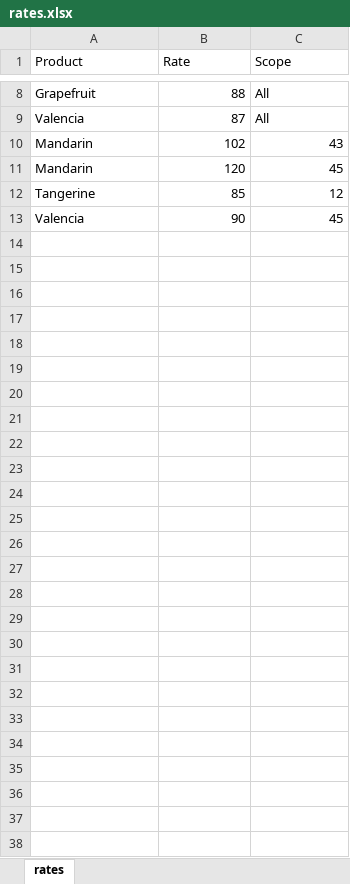
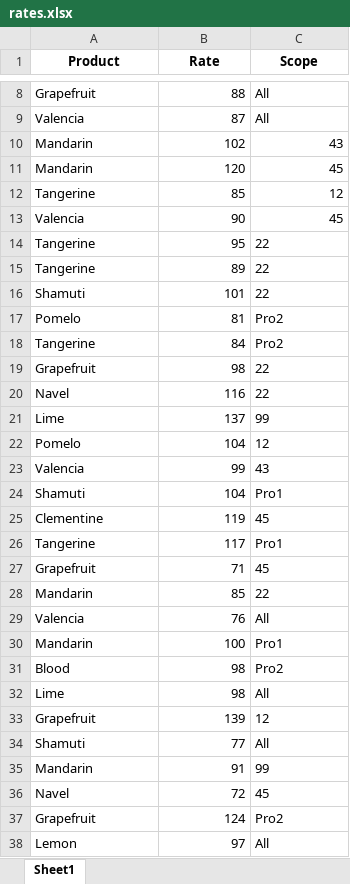
Before and after one commit to IdoKimhi/ganshmuel-purple, an Excel workbook: billing/in/rates.xlsx, sheet Sheet1, drawn as a sheet; only a part is shown, gaps mark what is left out; values as stored, in another font and other column widths than the file's, no borders; the diff names each change by its address in the sheet, - before the commit and + after, or states it on an @@ line.

Commit message:
added upload function to rates

```diff
--- a/billing/in/rates.xlsx (sheet Sheet1)
+++ b/billing/in/rates.xlsx (sheet Sheet1)
-sheet tab: rates
+sheet tab: Sheet1
@@ A1:C1 bold: off → on, alignment: left → center @@
+row 14: Tangerine | 95 | 22
+row 15: Tangerine | 89 | 22
+row 16: Shamuti | 101 | 22
+row 17: Pomelo | 81 | Pro2
+row 18: Tangerine | 84 | Pro2
+row 19: Grapefruit | 98 | 22
+row 20: Navel | 116 | 22
+row 21: Lime | 137 | 99
+row 22: Pomelo | 104 | 12
+row 23: Valencia | 99 | 43
+row 24: Shamuti | 104 | Pro1
+row 25: Clementine | 119 | 45
+row 26: Tangerine | 117 | Pro1
+row 27: Grapefruit | 71 | 45
+row 28: Mandarin | 85 | 22
+row 29: Valencia | 76 | All
+row 30: Mandarin | 100 | Pro1
+row 31: Blood | 98 | Pro2
+row 32: Lime | 98 | All
+row 33: Grapefruit | 139 | 12
+row 34: Shamuti | 77 | All
+row 35: Mandarin | 91 | 99
+row 36: Navel | 72 | 45
+row 37: Grapefruit | 124 | Pro2
+row 38: Lemon | 97 | All
```
Also changed, not shown: 2 other files.
